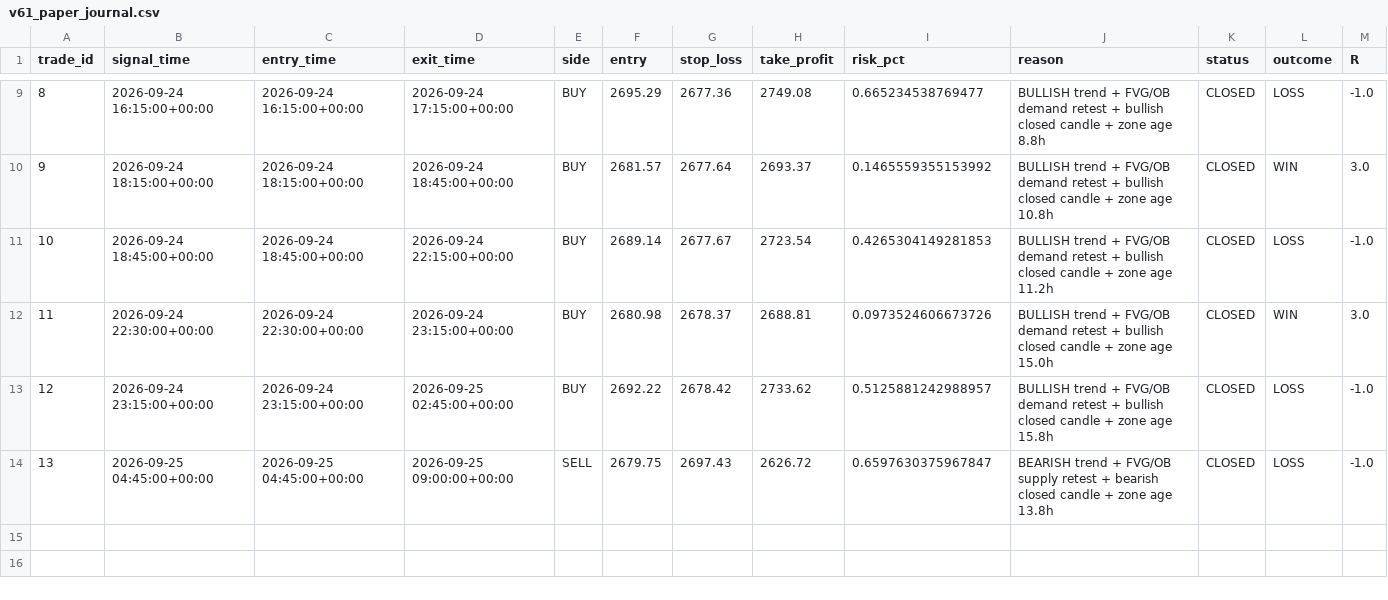
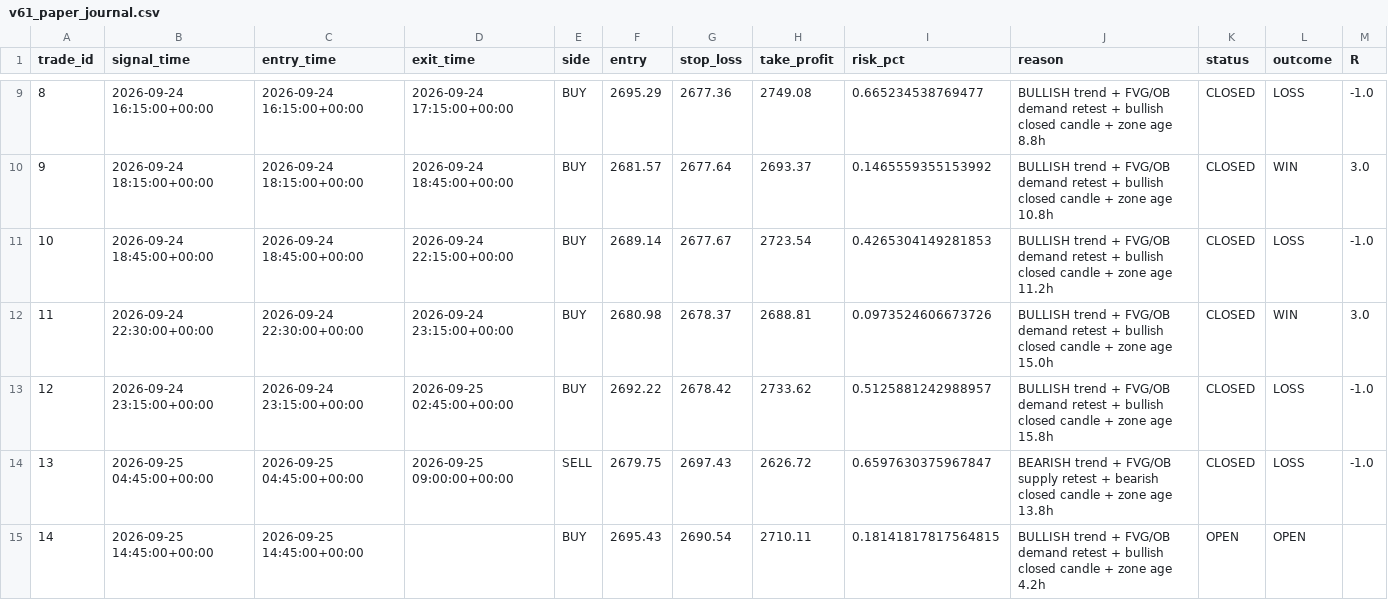
Before and after one commit to R0hit-kum4r/ETH-V61-Paper-Agent, a CSV file: v61_paper_journal.csv, drawn as a sheet; only a part is shown, gaps mark what is left out; the diff names each change by its address in the sheet, - before the commit and + after, or states it on an @@ line.

```diff
--- a/v61_paper_journal.csv
+++ b/v61_paper_journal.csv
+row 15: 14 | 2026-09-25 14:45:00+00:00 | 2026-09-25 14:45:00+00:00 |  | BUY | 2695.43 | 2690.54 | 2710.11 | 0.18141817817564815 | BULLISH trend + FVG/OB demand retest + bullish closed candle + zone age 4.2h | OPEN | OPEN
```
